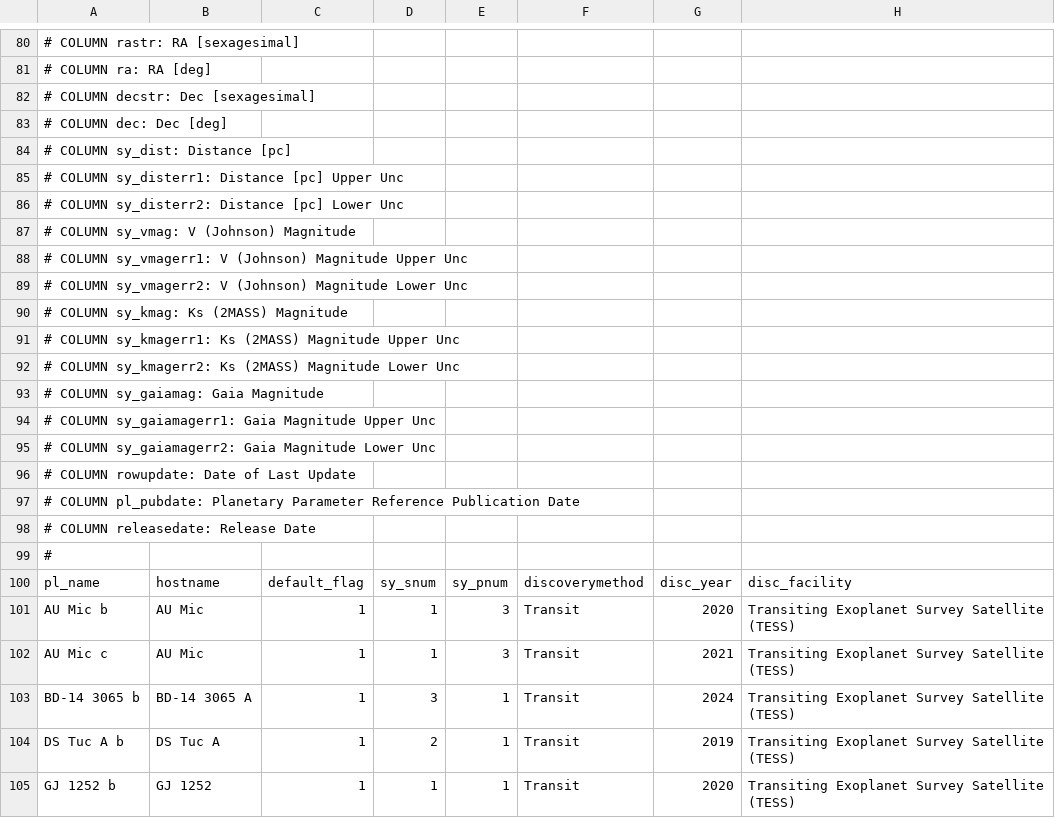
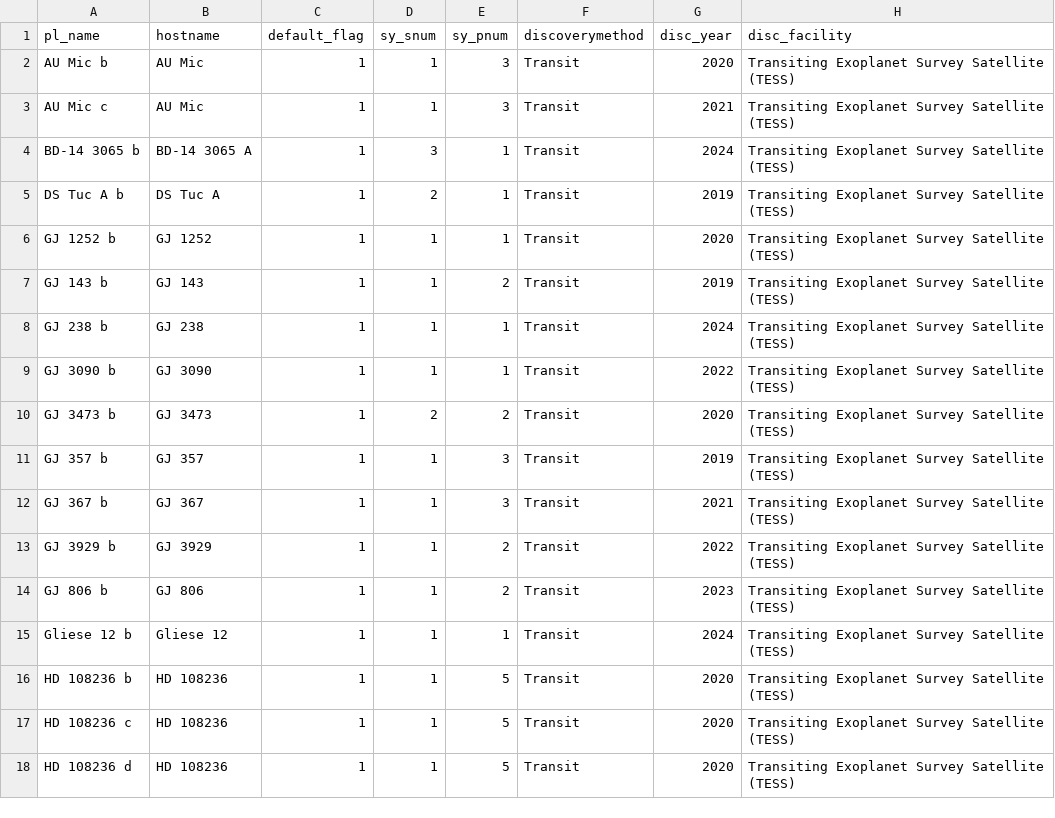
Before and after one commit to 98cordoba/exosky, a CSV file: db/seeding_files/exoplanets.csv, drawn as a sheet; only a part is shown, gaps mark what is left out; the shorter side is filled out with more unchanged rows; rows hold the shown columns only; the diff covers the shown part only; the diff names each change by its address in the sheet, - before the commit and + after, or states it on an @@ line.

```diff
--- a/db/seeding_files/exoplanets.csv
+++ b/db/seeding_files/exoplanets.csv
-row 80: # COLUMN rastr: RA [sexagesimal]
-row 81: # COLUMN ra: RA [deg]
-row 82: # COLUMN decstr: Dec [sexagesimal]
-row 83: # COLUMN dec: Dec [deg]
-row 84: # COLUMN sy_dist: Distance [pc]
-row 85: # COLUMN sy_disterr1: Distance [pc] Upper Unc
-row 86: # COLUMN sy_disterr2: Distance [pc] Lower Unc
-row 87: # COLUMN sy_vmag: V (Johnson) Magnitude
-row 88: # COLUMN sy_vmagerr1: V (Johnson) Magnitude Upper Unc
-row 89: # COLUMN sy_vmagerr2: V (Johnson) Magnitude Lower Unc
-row 90: # COLUMN sy_kmag: Ks (2MASS) Magnitude
-row 91: # COLUMN sy_kmagerr1: Ks (2MASS) Magnitude Upper Unc
-row 92: # COLUMN sy_kmagerr2: Ks (2MASS) Magnitude Lower Unc
-row 93: # COLUMN sy_gaiamag: Gaia Magnitude
-row 94: # COLUMN sy_gaiamagerr1: Gaia Magnitude Upper Unc
-row 95: # COLUMN sy_gaiamagerr2: Gaia Magnitude Lower Unc
-row 96: # COLUMN rowupdate: Date of Last Update
-row 97: # COLUMN pl_pubdate: Planetary Parameter Reference Publication Date
-row 98: # COLUMN releasedate: Release Date
-row 99: #
```
Also changed, not shown: 79 removed rows elsewhere in this file, 3 other files.
